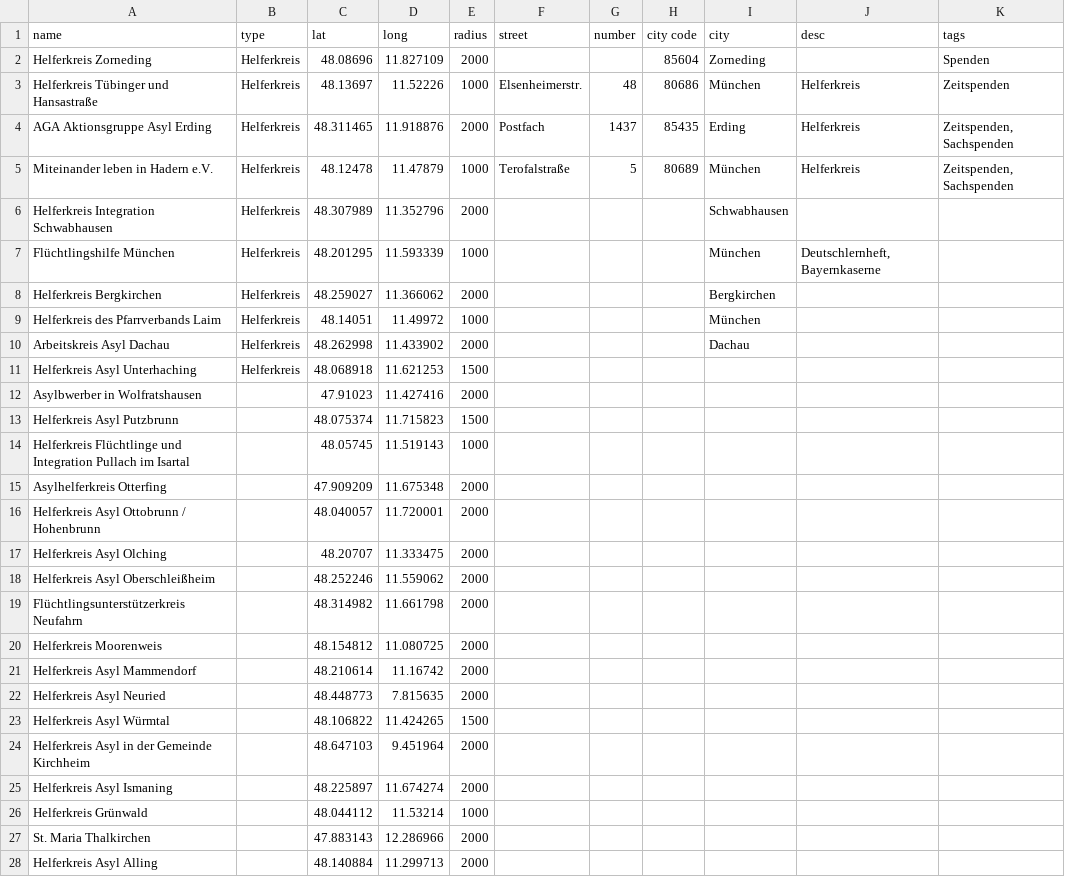
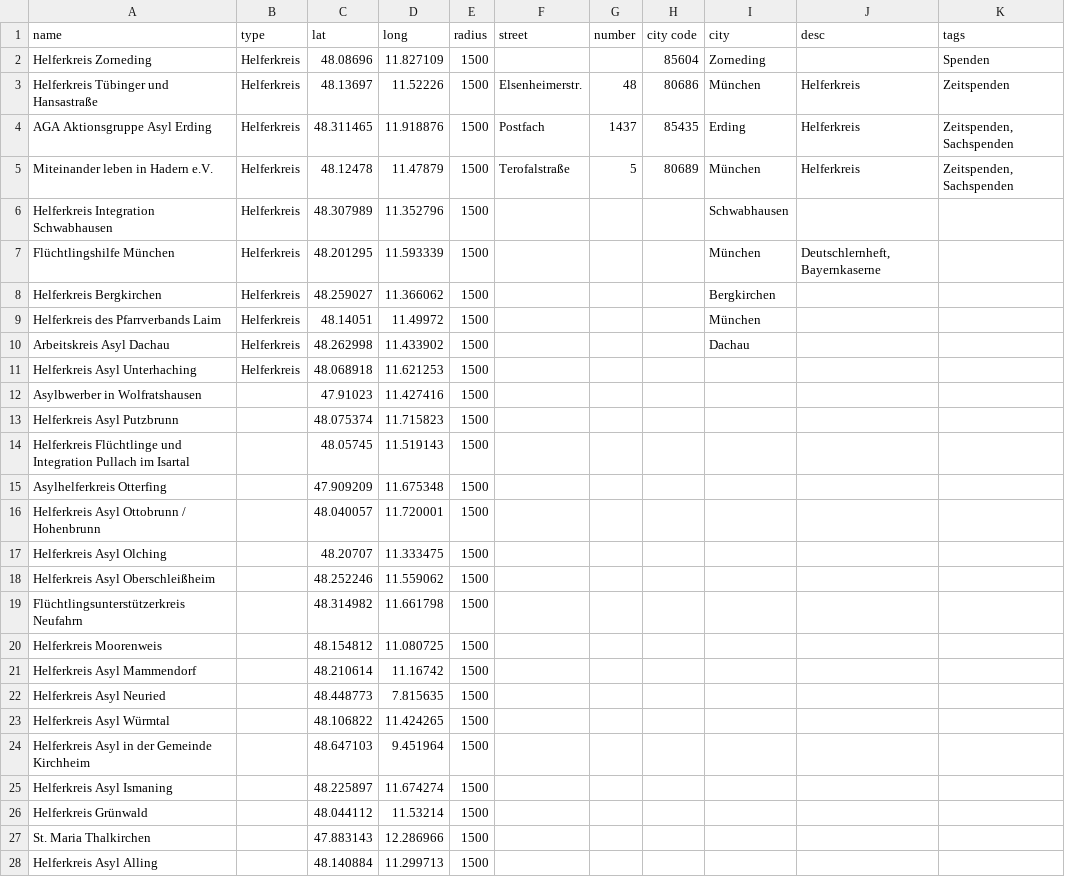
Before and after one commit to muc-fluechtlingsrat/helferkreis-map, a CSV file: map_refugee_initiatives_munich.csv, drawn as a sheet; only a part is shown; the diff covers the shown part only; the diff names each change by its address in the sheet, - before the commit and + after, or states it on an @@ line.

Commit message:
vorläufig endgültige Version

```diff
--- a/map_refugee_initiatives_munich.csv
+++ b/map_refugee_initiatives_munich.csv
-E2 (radius): 2000
+E2 (radius): 1500
-E3 (radius): 1000
+E3 (radius): 1500
-E4 (radius): 2000
+E4 (radius): 1500
-E5 (radius): 1000
+E5 (radius): 1500
-E6 (radius): 2000
+E6 (radius): 1500
-E7 (radius): 1000
+E7 (radius): 1500
-E8 (radius): 2000
+E8 (radius): 1500
-E9 (radius): 1000
+E9 (radius): 1500
-E10 (radius): 2000
+E10 (radius): 1500
-E12 (radius): 2000
+E12 (radius): 1500
-E14 (radius): 1000
+E14 (radius): 1500
-E15:E22 (radius): 2000
+E15:E22 (radius): 1500
-E24:E25 (radius): 2000
+E24:E25 (radius): 1500
-E26 (radius): 1000
+E26 (radius): 1500
-E27:E28 (radius): 2000
+E27:E28 (radius): 1500
```
Also changed, not shown: 3 removed rows and 17 edited cells elsewhere in this file.
